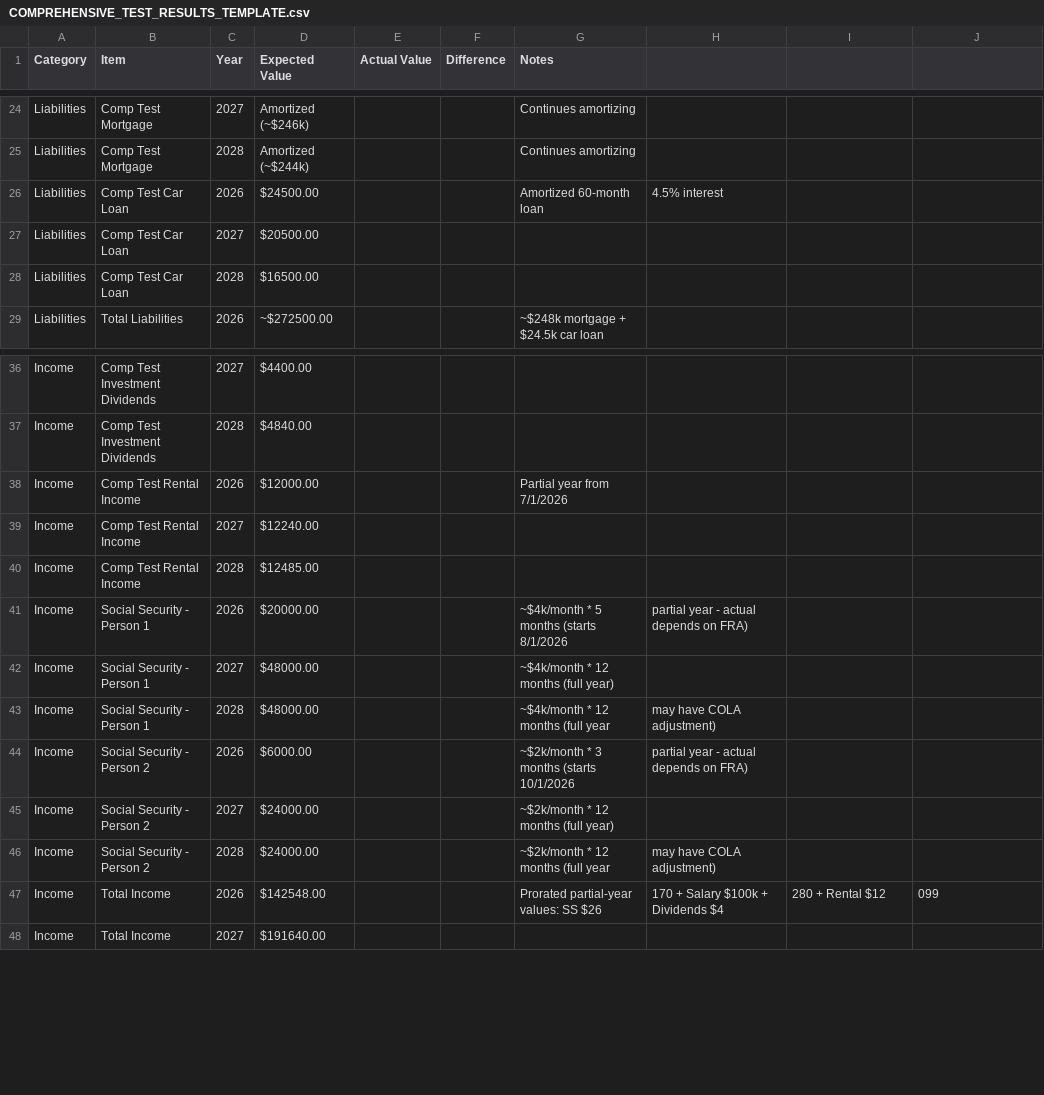
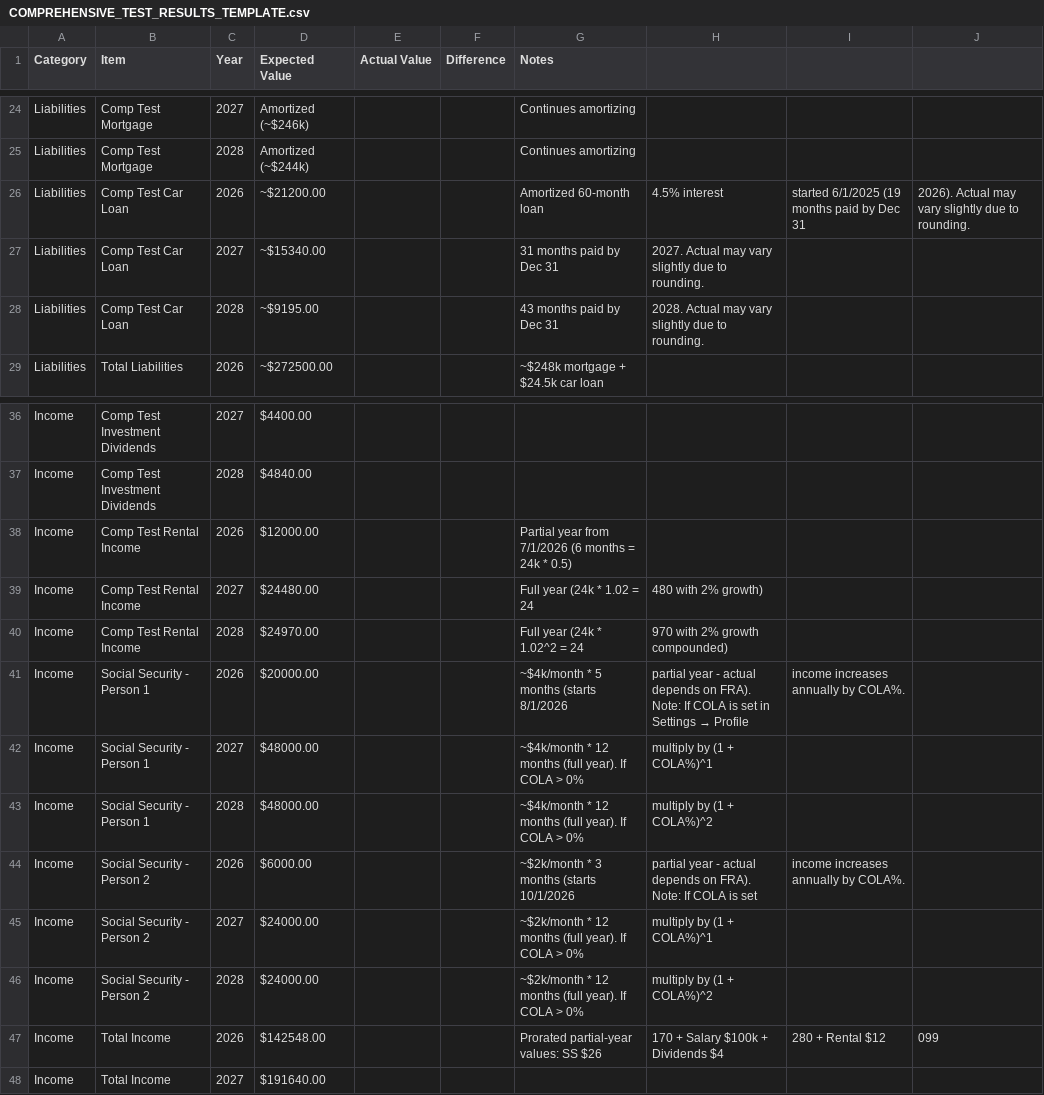
Before and after one commit to mmwillingham/finmodel_3tier, a CSV file: COMPREHENSIVE_TEST_RESULTS_TEMPLATE.csv, drawn as a sheet; only a part is shown, gaps mark what is left out.

Commit message:
updated test plan and a few minor look and feel changes

```diff
--- a/COMPREHENSIVE_TEST_RESULTS_TEMPLATE.csv
+++ b/COMPREHENSIVE_TEST_RESULTS_TEMPLATE.csv
@@ -25,5 +25,5 @@ Liabilities,Comp Test Mortgage,2027,Amortized (~$246k),,,Continues amortizing
 Liabilities,Comp Test Mortgage,2028,Amortized (~$244k),,,Continues amortizing
-Liabilities,Comp Test Car Loan,2026,$24500.00,,,Amortized 60-month loan, 4.5% interest
-Liabilities,Comp Test Car Loan,2027,$20500.00,,,
-Liabilities,Comp Test Car Loan,2028,$16500.00,,,
+Liabilities,Comp Test Car Loan,2026,~$21200.00,,,Amortized 60-month loan, 4.5% interest, started 6/1/2025 (19 months paid by Dec 31, 2026). Actual may vary slightly due to rounding.
+Liabilities,Comp Test Car Loan,2027,~$15340.00,,,31 months paid by Dec 31, 2027. Actual may vary slightly due to rounding.
+Liabilities,Comp Test Car Loan,2028,~$9195.00,,,43 months paid by Dec 31, 2028. Actual may vary slightly due to rounding.
 Liabilities,Total Liabilities,2026,~$272500.00,,,~$248k mortgage + $24.5k car loan
@@ -37,11 +37,11 @@ Income,Comp Test Investment Dividends,2027,$4400.00,,,
 Income,Comp Test Investment Dividends,2028,$4840.00,,,
-Income,Comp Test Rental Income,2026,$12000.00,,,Partial year from 7/1/2026
-Income,Comp Test Rental Income,2027,$12240.00,,,
-Income,Comp Test Rental Income,2028,$12485.00,,,
-Income,Social Security - Person 1,2026,$20000.00,,,~$4k/month * 5 months (starts 8/1/2026, partial year - actual depends on FRA)
-Income,Social Security - Person 1,2027,$48000.00,,,~$4k/month * 12 months (full year)
-Income,Social Security - Person 1,2028,$48000.00,,,~$4k/month * 12 months (full year, may have COLA adjustment)
-Income,Social Security - Person 2,2026,$6000.00,,,~$2k/month * 3 months (starts 10/1/2026, partial year - actual depends on FRA)
-Income,Social Security - Person 2,2027,$24000.00,,,~$2k/month * 12 months (full year)
-Income,Social Security - Person 2,2028,$24000.00,,,~$2k/month * 12 months (full year, may have COLA adjustment)
+Income,Comp Test Rental Income,2026,$12000.00,,,Partial year from 7/1/2026 (6 months = 24k * 0.5)
+Income,Comp Test Rental Income,2027,$24480.00,,,Full year (24k * 1.02 = 24,480 with 2% growth)
+Income,Comp Test Rental Income,2028,$24970.00,,,Full year (24k * 1.02^2 = 24,970 with 2% growth compounded)
+Income,Social Security - Person 1,2026,$20000.00,,,~$4k/month * 5 months (starts 8/1/2026, partial year - actual depends on FRA). Note: If COLA is set in Settings → Profile, income increases annually by COLA%.
+Income,Social Security - Person 1,2027,$48000.00,,,~$4k/month * 12 months (full year). If COLA > 0%, multiply by (1 + COLA%)^1
+Income,Social Security - Person 1,2028,$48000.00,,,~$4k/month * 12 months (full year). If COLA > 0%, multiply by (1 + COLA%)^2
+Income,Social Security - Person 2,2026,$6000.00,,,~$2k/month * 3 months (starts 10/1/2026, partial year - actual depends on FRA). Note: If COLA is set, income increases annually by COLA%.
+Income,Social Security - Person 2,2027,$24000.00,,,~$2k/month * 12 months (full year). If COLA > 0%, multiply by (1 + COLA%)^1
+Income,Social Security - Person 2,2028,$24000.00,,,~$2k/month * 12 months (full year). If COLA > 0%, multiply by (1 + COLA%)^2
 Income,Total Income,2026,$142548.00,,,Prorated partial-year values: SS $26,170 + Salary $100k + Dividends $4,280 + Rental $12,099
```
Also changed, not shown: 6 other files.
